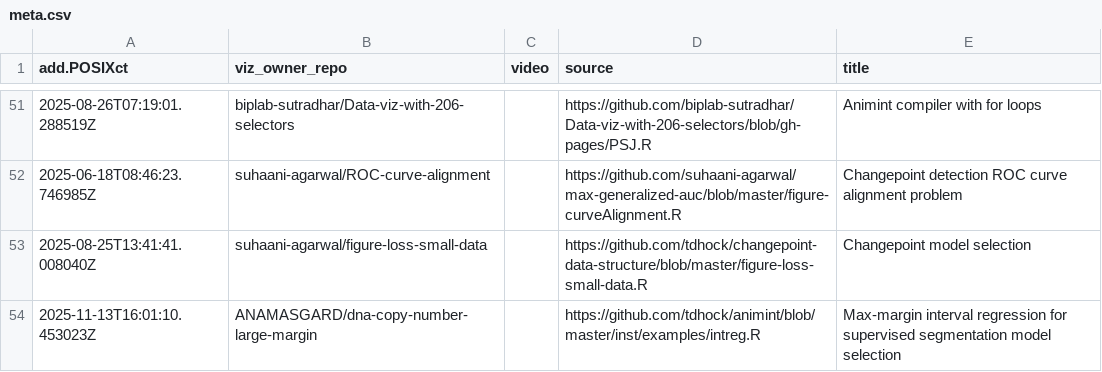
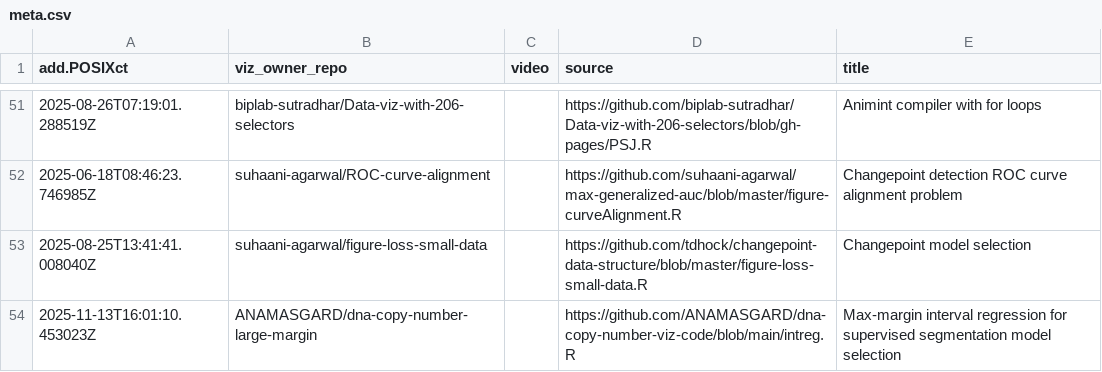
Before and after one commit to tdhock/gallery, a CSV file: meta.csv, drawn as a sheet; only a part is shown, gaps mark what is left out.

Commit message:
Fix source link for dna-copy-number-large-margin
- Updated source URL to point to actual code used (ANAMASGARD/dna-copy-number-viz-code)
- Previously pointed to original tdhock/animint code
- Fixes maintainer request in PR #43

```diff
--- a/meta.csv
+++ b/meta.csv
@@ -53,2 +53,2 @@ add.POSIXct,viz_owner_repo,video,source,title
 2025-08-25T13:41:41.008040Z,suhaani-agarwal/figure-loss-small-data,"",https://github.com/tdhock/changepoint-data-structure/blob/master/figure-loss-small-data.R,Changepoint model selection
-2025-11-13T16:01:10.453023Z,ANAMASGARD/dna-copy-number-large-margin,"",https://github.com/tdhock/animint/blob/master/inst/examples/intreg.R,Max-margin interval regression for supervised segmentation model selection
+2025-11-13T16:01:10.453023Z,ANAMASGARD/dna-copy-number-large-margin,"",https://github.com/ANAMASGARD/dna-copy-number-viz-code/blob/main/intreg.R,Max-margin interval regression for supervised segmentation model selection
```
Also changed, not shown: 1 other file.
